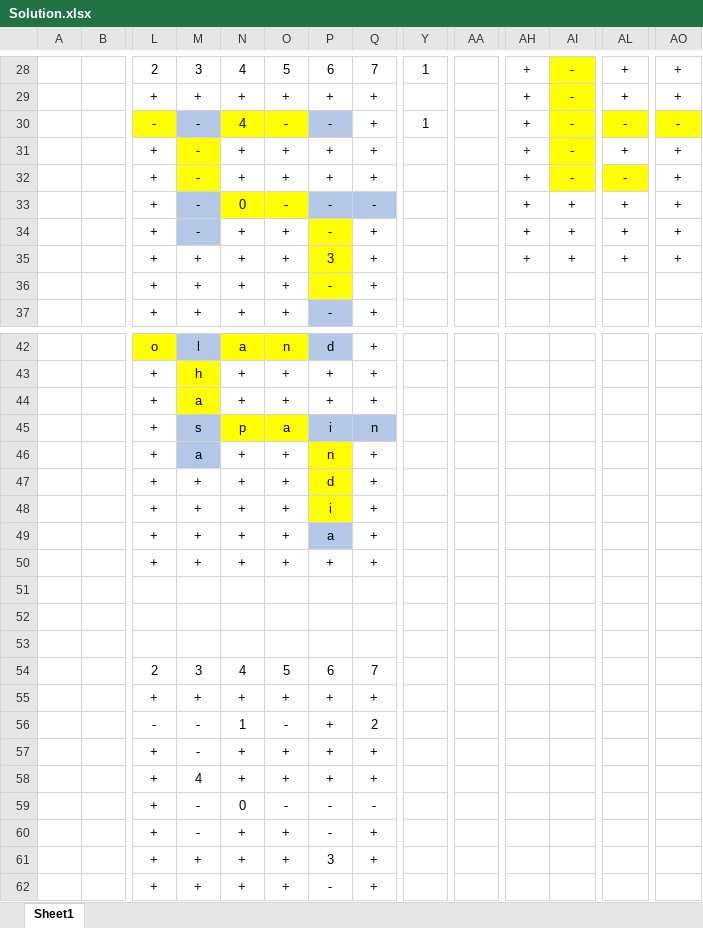
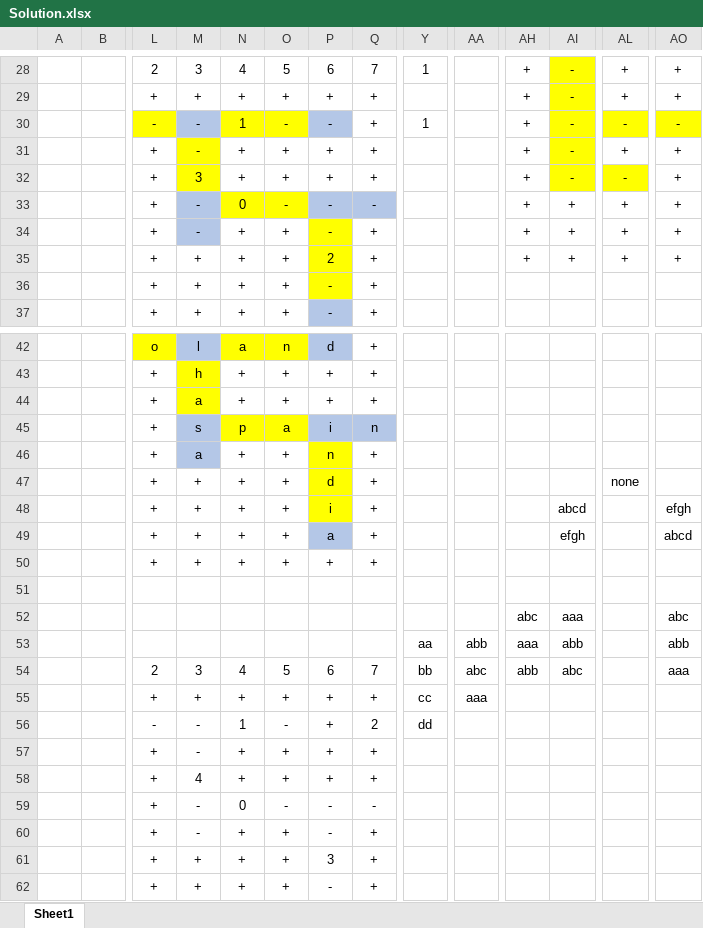
Before and after one commit to MatthewHq/leetcode, an Excel workbook: zz Non-LeetCode/HackerRank/Crossword Puzzle/Solution.xlsx, sheet Sheet1, drawn as a sheet; only a part is shown, gaps mark what is left out; values as stored, in another font and other column widths than the file's, no borders; conditional formats not drawn; removed rows and columns are numbered as before the commit, all else as after; rows hold the shown columns only; the diff names each change by its address in the sheet, - before the commit and + after, or states it on an @@ line.

```diff
--- a/zz Non-LeetCode/HackerRank/Crossword Puzzle/Solution.xlsx (sheet Sheet1)
+++ b/zz Non-LeetCode/HackerRank/Crossword Puzzle/Solution.xlsx (sheet Sheet1)
-N30: 4
+N30: 1
-M32: -
+M32: 3
-P35: 3
+P35: 2
-AL47: (empty)
+AL47: none
-AI48: (empty)
+AI48: abcd
-AO48: (empty)
+AO48: efgh
-AI49: (empty)
+AI49: efgh
-AO49: (empty)
+AO49: abcd
-row 52: (empty)
+row 52:  |  |  |  |  |  |  |  |  |  | abc | aaa |  | abc
-row 53: (empty)
+row 53:  |  |  |  |  |  |  |  | aa | abb | aaa | abb |  | abb
-row 54:  |  | 2 | 3 | 4 | 5 | 6 | 7
+row 54:  |  | 2 | 3 | 4 | 5 | 6 | 7 | bb | abc | abb | abc |  | aaa
-Y55: (empty)
+Y55: cc
-AA55: (empty)
+AA55: aaa
-Y56: (empty)
+Y56: dd
```
Also changed, not shown: 1 other file.
